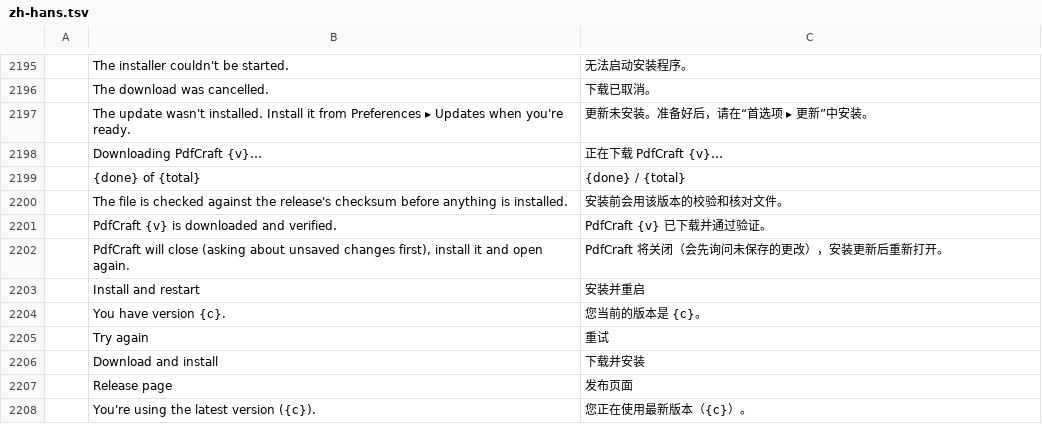
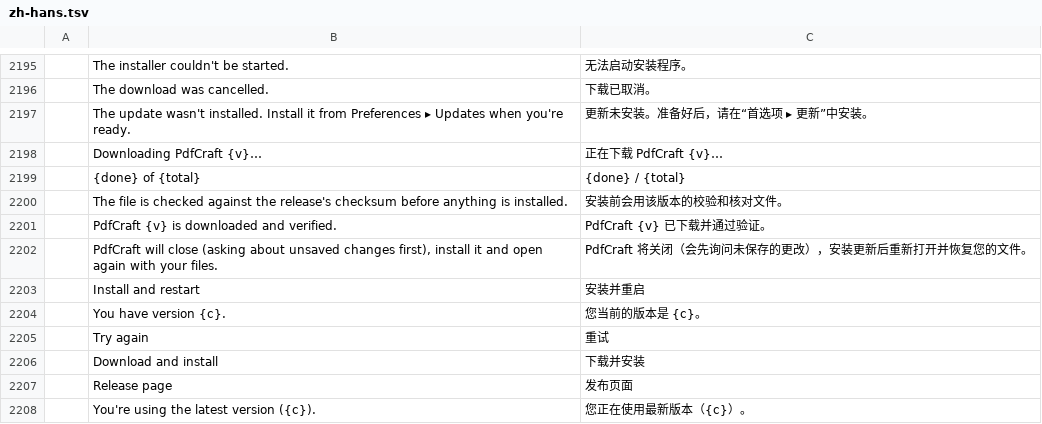
Before and after one commit to Phreezi/printcraft, a TSV file: crates/ui-egui/src/i18n/zh-hans.tsv, drawn as a sheet; only a part is shown, gaps mark what is left out.

```diff
--- a/crates/ui-egui/src/i18n/zh-hans.tsv
+++ b/crates/ui-egui/src/i18n/zh-hans.tsv
@@ -2201,3 +2201,3 @@
 	PdfCraft {v} is downloaded and verified.	PdfCraft {v} 已下载并通过验证。
-	PdfCraft will close (asking about unsaved changes first), install it and open again.	PdfCraft 将关闭（会先询问未保存的更改），安装更新后重新打开。
+	PdfCraft will close (asking about unsaved changes first), install it and open again with your files.	PdfCraft 将关闭（会先询问未保存的更改），安装更新后重新打开并恢复您的文件。
 	Install and restart	安装并重启
```
Also changed, not shown: crates/ui-egui/src/i18n/pt-pt.tsv, 5 other files.
